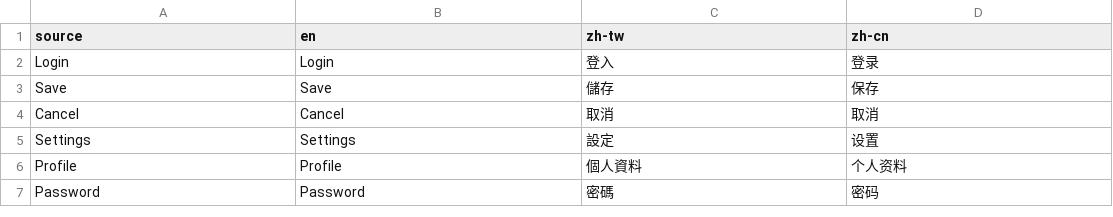
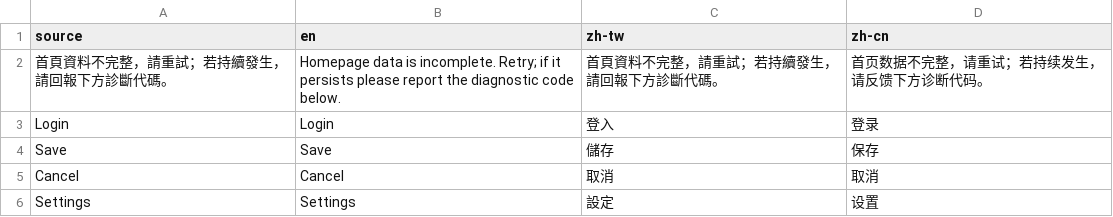
Before and after one commit to LittleSurvival/yamibo-app, a CSV file: i18n/glossary.csv, drawn as a sheet; only a part is shown; the shorter side is filled out with more unchanged rows; the diff names each change by its address in the sheet, - before the commit and + after, or states it on an @@ line.

Commit message:
fix(home): reject empty homepage successes and invalid caches

```diff
--- a/i18n/glossary.csv
+++ b/i18n/glossary.csv
+row 2: 首頁資料不完整，請重試；若持續發生，請回報下方診斷代碼。 | Homepage data is incomplete. Retry; if it persists please report the diagnostic code below. | 首頁資料不完整，請重試；若持續發生，請回報下方診斷代碼。 | 首页数据不完整，请重试；若持续发生，请反馈下方诊断代码。
```
Also changed, not shown: 6 other files.
